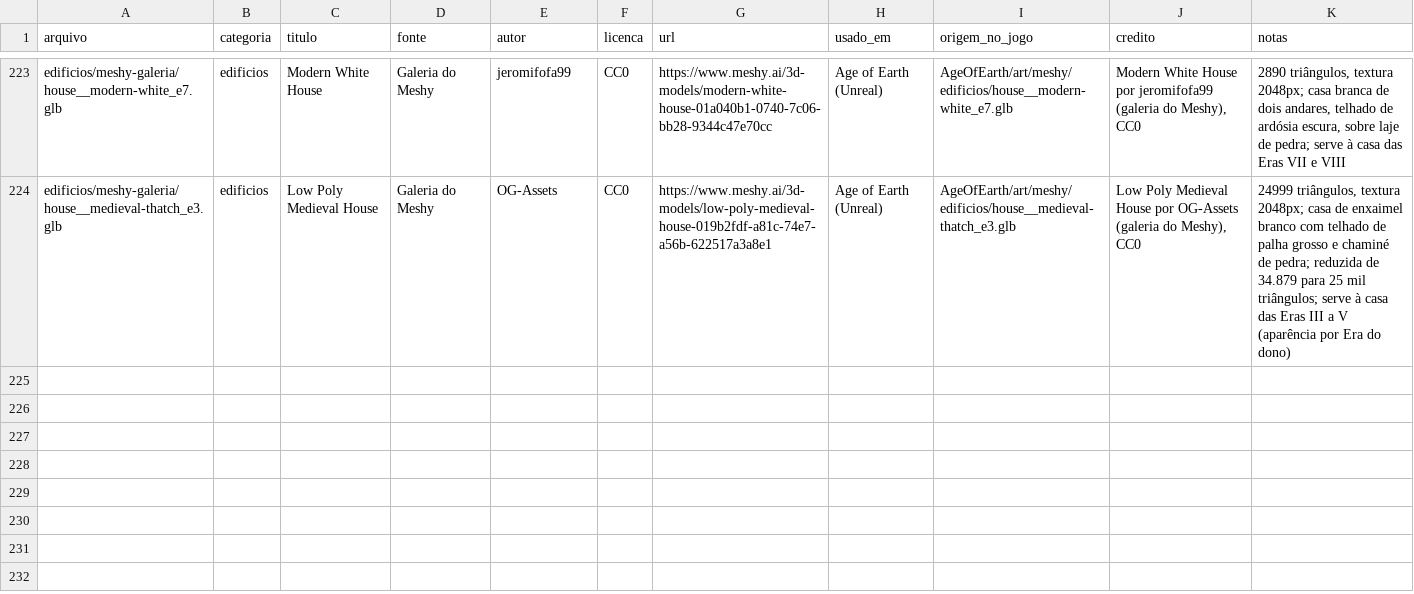
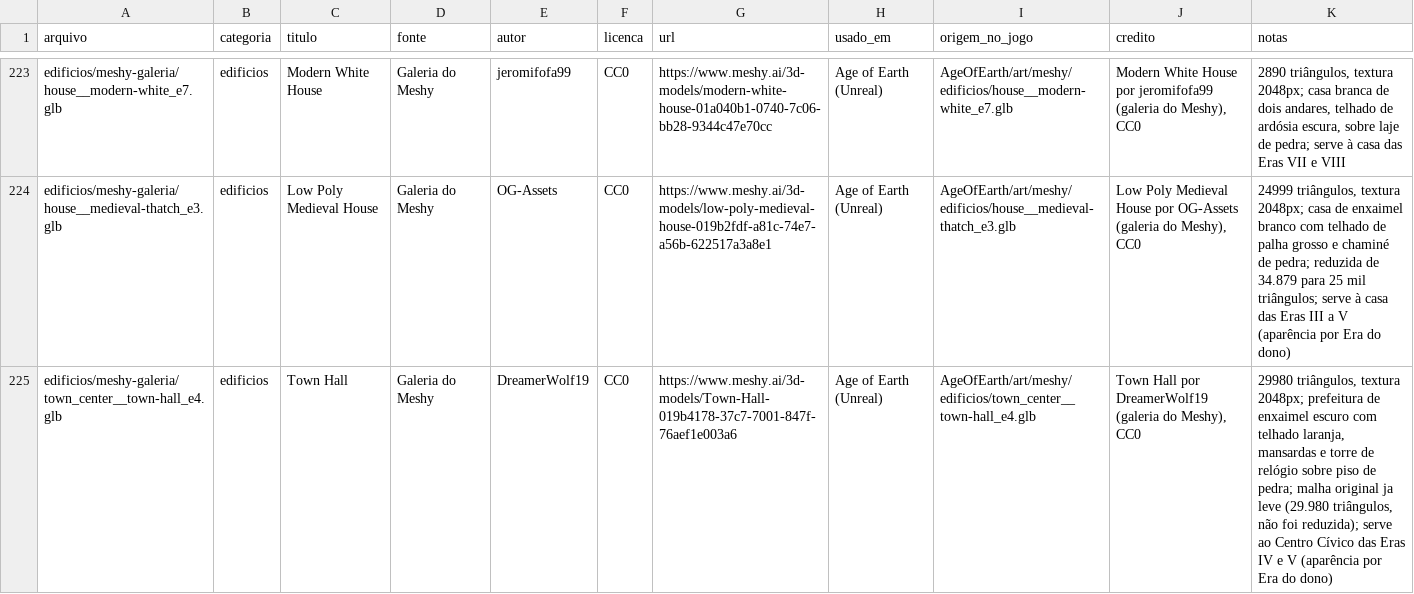
Before and after one commit to Felipebonamigo/acervo-3d, a CSV file: catalogo.csv, drawn as a sheet; only a part is shown, gaps mark what is left out.

Commit message:
catalogo: Town Hall

```diff
--- a/catalogo.csv
+++ b/catalogo.csv
@@ -224 +224,2 @@ edificios/meshy-galeria/house__modern-white_e7.glb,edificios,Modern White House,
 edificios/meshy-galeria/house__medieval-thatch_e3.glb,edificios,Low Poly Medieval House,Galeria do Meshy,OG-Assets,CC0,https://www.meshy.ai/3d-models/low-poly-medieval-house-019b2fdf-a81c-74e7-a56b-622517a3a8e1,Age of Earth (Unreal),AgeOfEarth/art/meshy/edificios/house__medieval-thatch_e3.glb,"Low Poly Medieval House por OG-Assets (galeria do Meshy), CC0","24999 triângulos, textura 2048px; casa de enxaimel branco com telhado de palha grosso e chaminé de pedra; reduzida de 34.879 para 25 mil triângulos; serve à casa das Eras III a V (aparência por Era do dono)"
+edificios/meshy-galeria/town_center__town-hall_e4.glb,edificios,Town Hall,Galeria do Meshy,DreamerWolf19,CC0,https://www.meshy.ai/3d-models/Town-Hall-019b4178-37c7-7001-847f-76aef1e003a6,Age of Earth (Unreal),AgeOfEarth/art/meshy/edificios/town_center__town-hall_e4.glb,"Town Hall por DreamerWolf19 (galeria do Meshy), CC0","29980 triângulos, textura 2048px; prefeitura de enxaimel escuro com telhado laranja, mansardas e torre de relógio sobre piso de pedra; malha original ja leve (29.980 triângulos, não foi reduzida); serve ao Centro Cívico das Eras IV e V (aparência por Era do dono)"
```
